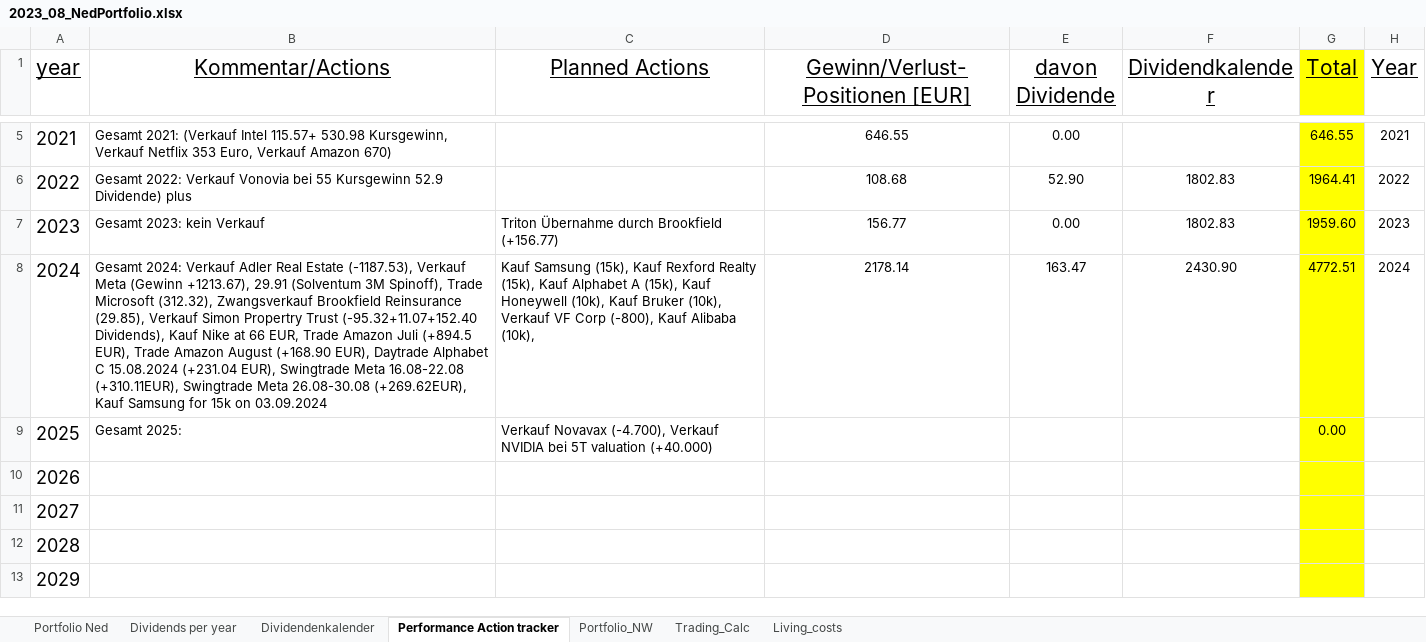
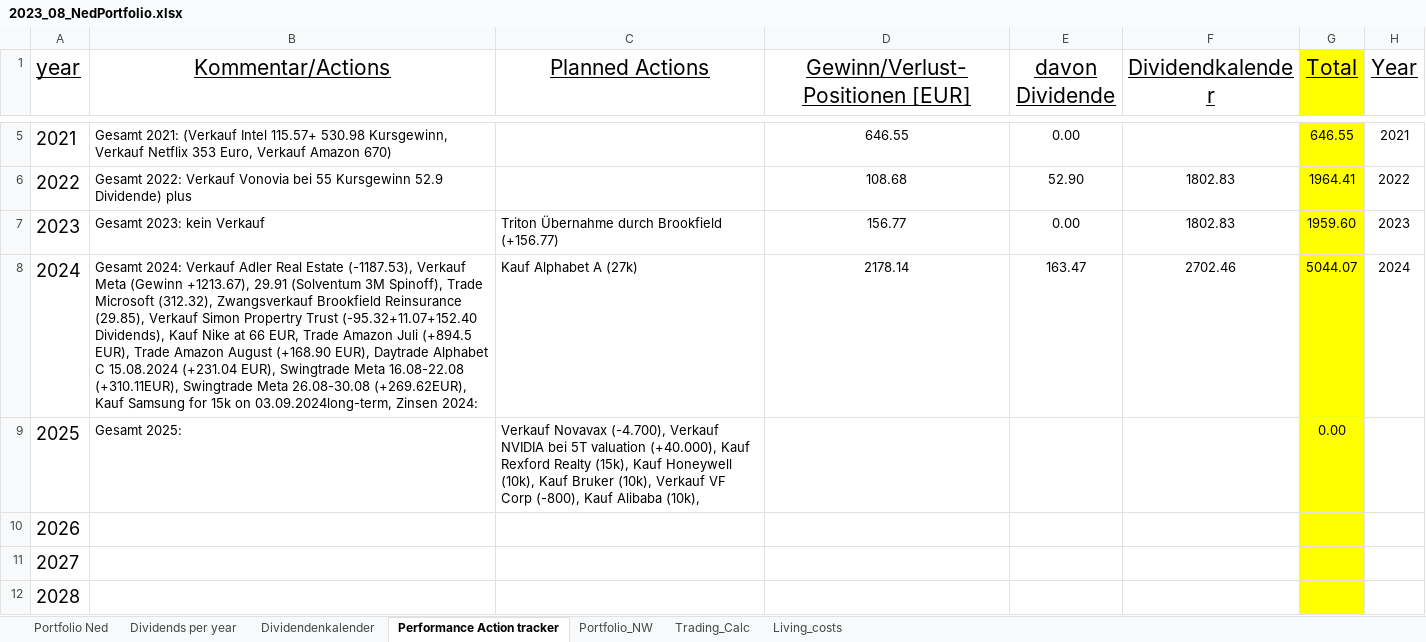
Before and after one commit to NedWitte/Investing2023, an Excel workbook: data/2023_08_NedPortfolio.xlsx, sheet Performance Action tracker, drawn as a sheet; only a part is shown, gaps mark what is left out; the shorter side is filled out with more unchanged rows; values as stored, in another font and other column widths than the file's, no borders; the diff names each change by its address in the sheet, - before the commit and + after, or states it on an @@ line.

```diff
--- a/data/2023_08_NedPortfolio.xlsx (sheet Performance Action tracker)
+++ b/data/2023_08_NedPortfolio.xlsx (sheet Performance Action tracker)
-B8 (Kommentar/Actions): …15k on 03.09.2024
+B8 (Kommentar/Actions): …15k on 03.09.2024long-term, Zinsen 2024:
-C8 (Planned Actions): Kauf Samsung (15k), Kauf Rexford Realty (15k), Kauf Alphabet A (15k), Kauf Honeywell (10k), Kauf Bruker (10k), Verkauf VF Corp (-800), Kauf Alibaba (10k),
+C8 (Planned Actions): Kauf Alphabet A (27k)
-F8 (Dividendkalender): 2430.90
+F8 (Dividendkalender): 2702.46
-G8 (Total): 4772.51
+G8 (Total): 5044.07
-C9 (Planned Actions): …5T valuation (+40.000)
+C9 (Planned Actions): …5T valuation (+40.000), Kauf Rexford Realty (15k), Kauf Honeywell (10k), Kauf Bruker (10k), Verkauf VF Corp (-800), Kauf Alibaba (10k),
```
Also changed, not shown: sheet Portfolio Ned, sheet Dividends per year, sheet Trading_Calc, sheet Dividendenkalender, formulas that keep their value, charts or pictures, 23 other files.
